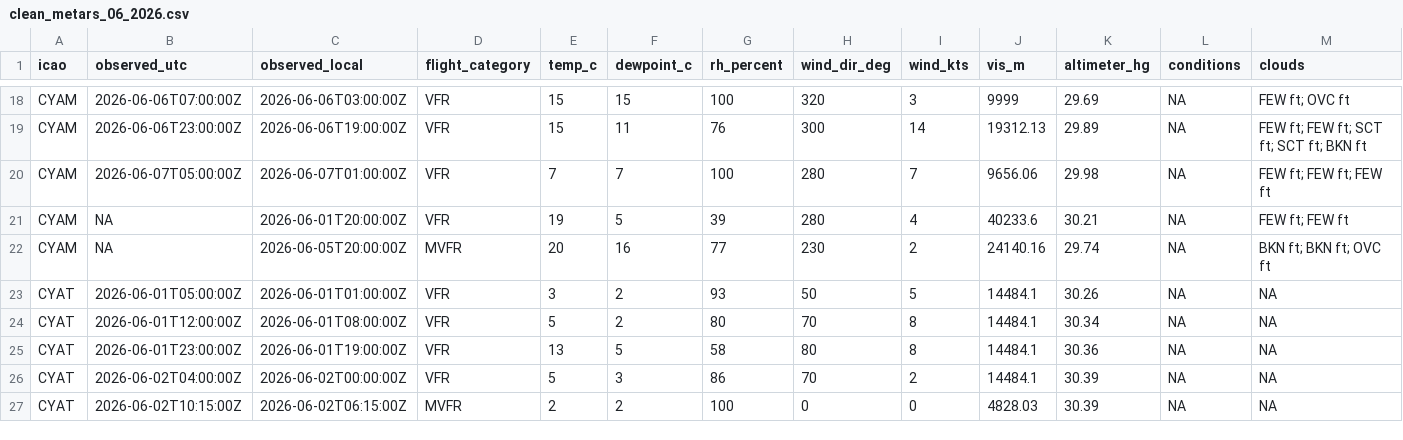
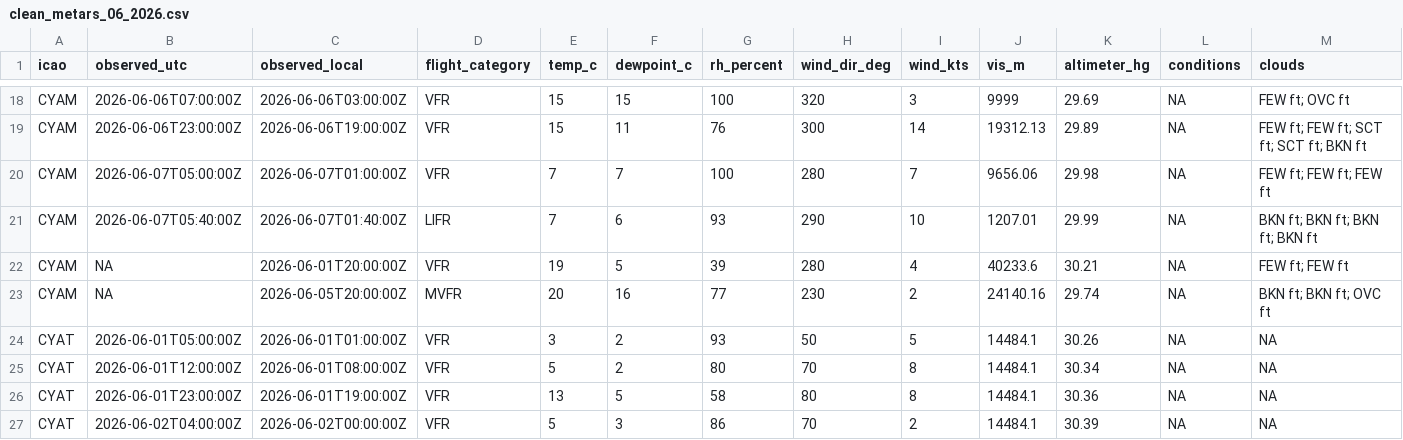
Before and after one commit to NoahCornish/Canada-Flight-Conditions-Research-Project, a CSV file: clean_metars_06_2026.csv, drawn as a sheet; only a part is shown, gaps mark what is left out; the shorter side is filled out with more unchanged rows; rows hold the shown columns only; the diff covers the shown part only; the diff names each change by its address in the sheet, - before the commit and + after, or states it on an @@ line.

```diff
--- a/clean_metars_06_2026.csv
+++ b/clean_metars_06_2026.csv
+row 21: CYAM | 2026-06-07T05:40:00Z | 2026-06-07T01:40:00Z | LIFR | 7 | 6 | 93 | 290 | 10 | 1207.01 | 29.99 | NA | BKN ft; BKN ft; BKN ft; BKN ft
```
Also changed, not shown: 8 added rows elsewhere in this file, 3 other files.
